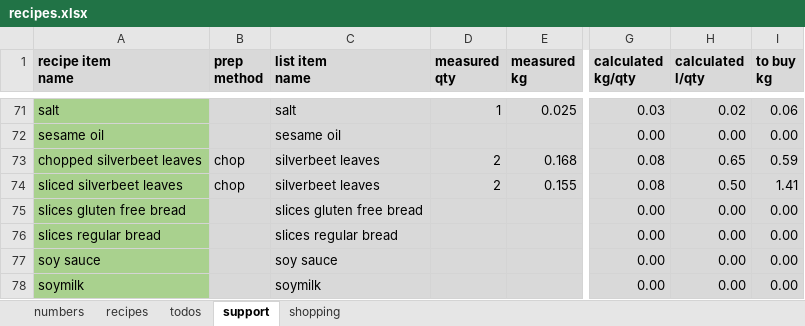
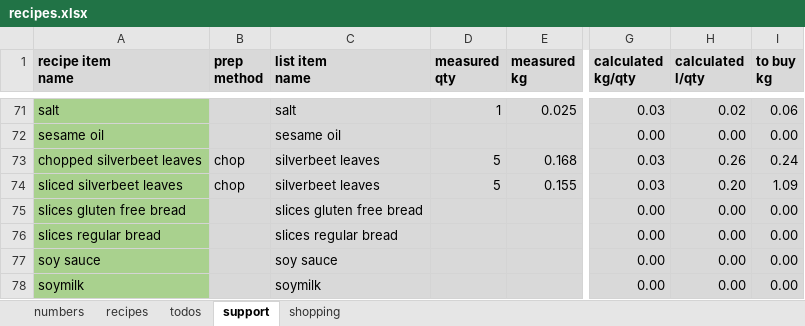
Before and after one commit to leonardguy/dunedin-zen, an Excel workbook: recipes.xlsx, sheet support, drawn as a sheet; only a part is shown, gaps mark what is left out; values as stored, in another font and other column widths than the file's, no borders; conditional formats not drawn; the diff names each change by its address in the sheet, - before the commit and + after, or states it on an @@ line.

```diff
--- a/recipes.xlsx (sheet support)
+++ b/recipes.xlsx (sheet support)
-D73:D74 (measured qty): 2
+D73:D74 (measured qty): 5
-G73:G74 (calculated kg/qty): 0.08
+G73:G74 (calculated kg/qty): 0.03
-H73 (calculated l/qty): 0.65
+H73 (calculated l/qty): 0.26
-I73 (to buy kg): 0.59
+I73 (to buy kg): 0.24
-H74 (calculated l/qty): 0.50
+H74 (calculated l/qty): 0.20
-I74 (to buy kg): 1.41
+I74 (to buy kg): 1.09
```
Also changed, not shown: sheet recipes, sheet shopping.
